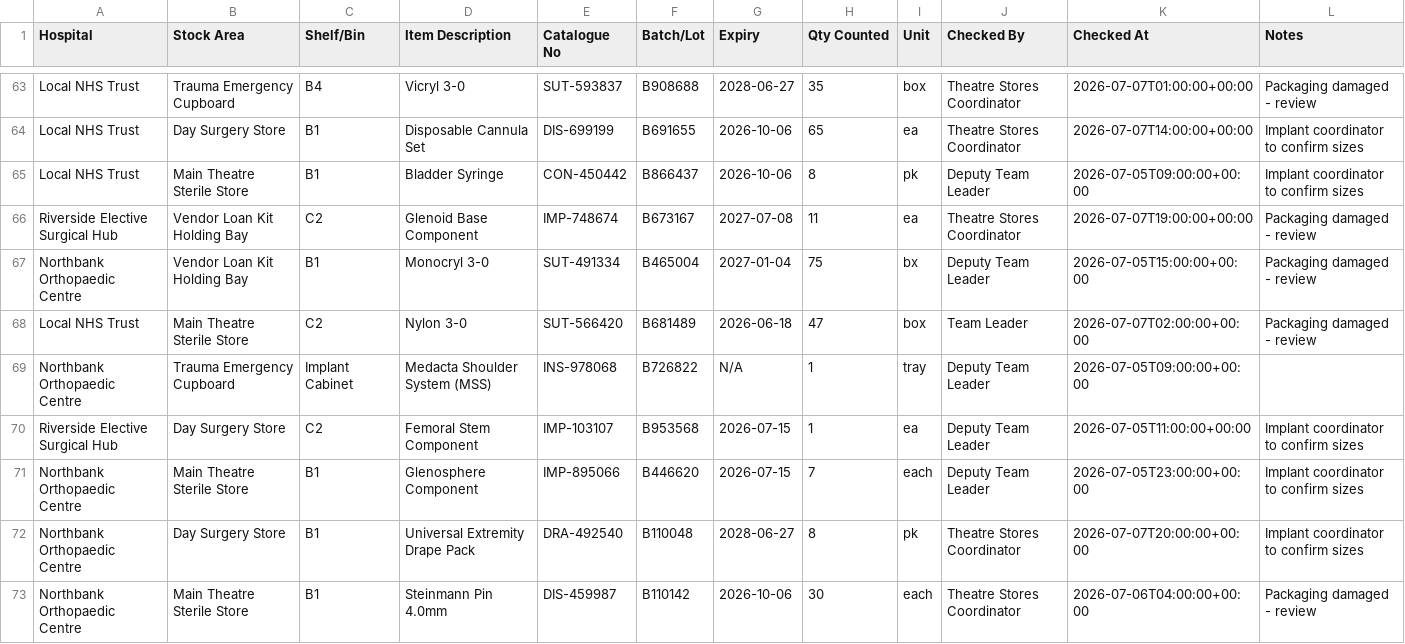
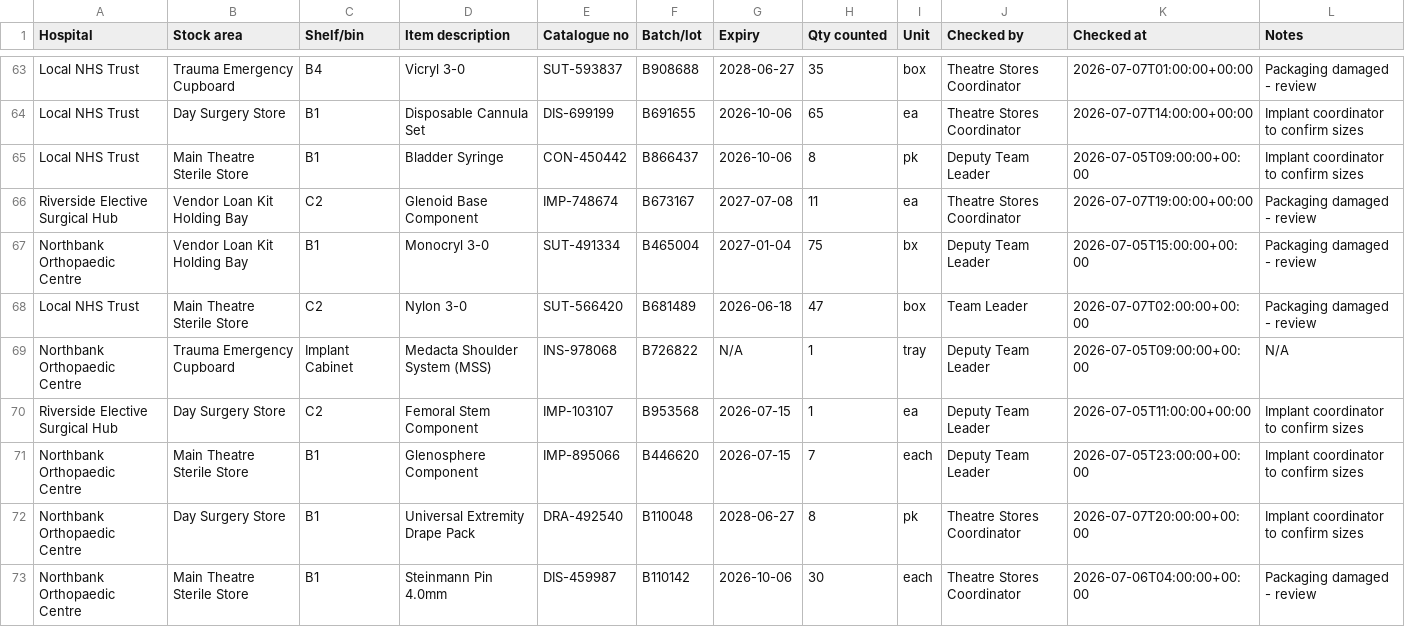
Before and after one commit to JoshuaOforisurg/surgical-data-platform, a CSV file: platform/modules/operational/stock_inventory/synthetic_data/generated/manual_stocktake_spreadsheet.csv, drawn as a sheet; only a part is shown, gaps mark what is left out; the diff covers the shown part only.

```diff
--- a/platform/modules/operational/stock_inventory/synthetic_data/generated/manual_stocktake_spreadsheet.csv
+++ b/platform/modules/operational/stock_inventory/synthetic_data/generated/manual_stocktake_spreadsheet.csv
@@ -1 +1 @@
-Hospital,Stock Area,Shelf/Bin,Item Description,Catalogue No,Batch/Lot,Expiry,Qty Counted,Unit,Checked By,Checked At,Notes
+Hospital,Stock area,Shelf/bin,Item description,Catalogue no,Batch/lot,Expiry,Qty counted,Unit,Checked by,Checked at,Notes
@@ -69 +69 @@ Local NHS Trust,Main Theatre Sterile Store,C2,Nylon 3-0,SUT-566420,B681489,2026-
-Northbank Orthopaedic Centre,Trauma Emergency Cupboard,Implant Cabinet,Medacta Shoulder System (MSS),INS-978068,B726822,N/A,1,tray,Deputy Team Leader,2026-07-05T09:00:00+00:00,
+Northbank Orthopaedic Centre,Trauma Emergency Cupboard,Implant Cabinet,Medacta Shoulder System (MSS),INS-978068,B726822,N/A,1,tray,Deputy Team Leader,2026-07-05T09:00:00+00:00,N/A
```
Also changed, not shown: 13 edited cells elsewhere in this file, platform/modules/operational/stock_inventory/synthetic_data/generated/erp_stock_balances.csv, platform/modules/operational/stock_inventory/synthetic_data/generated/item_catalogue.csv, 10 other files.
